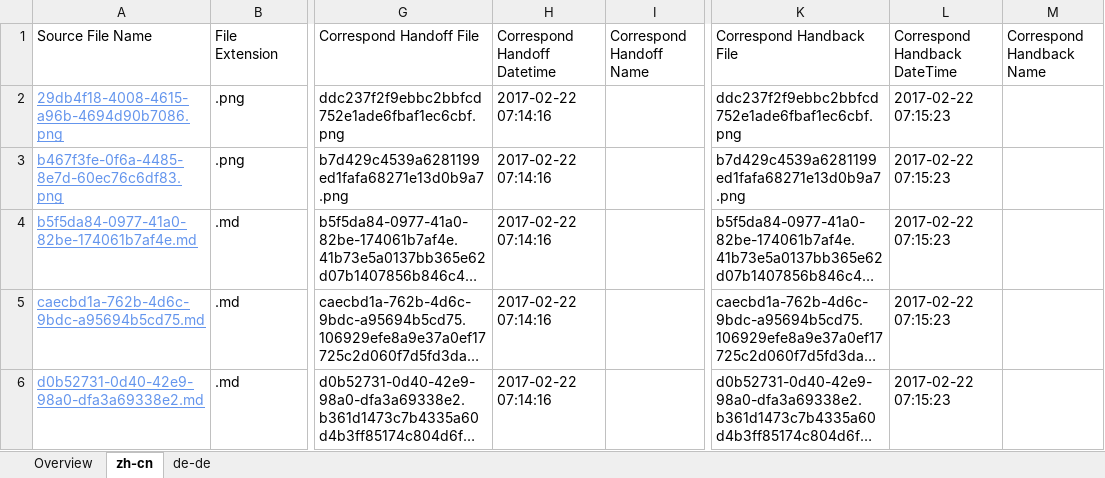
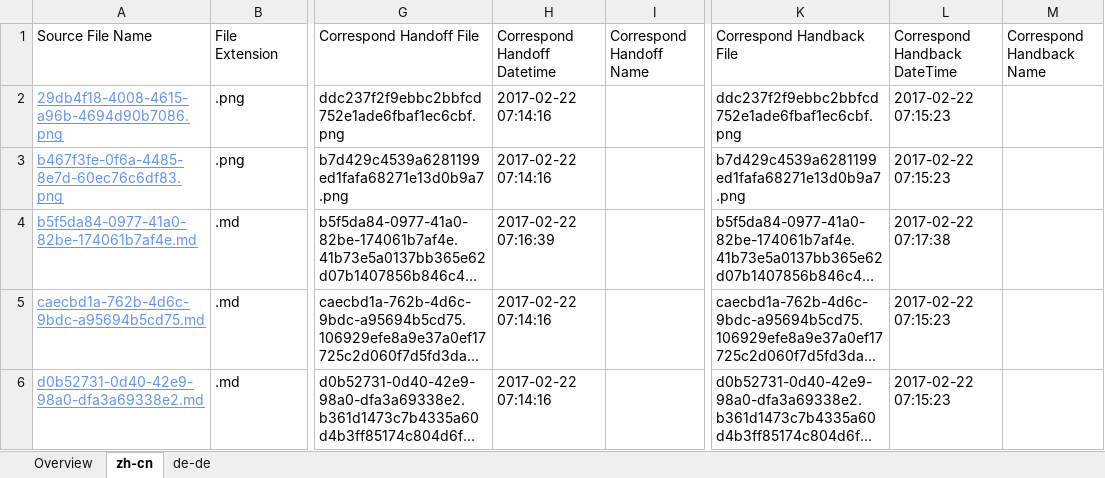
Before and after one commit to OpenLocalizationTestOrg/ol-test4-handback, an Excel workbook: ol-handback/OpenLocalizationTestOrg/ol-test4/xinjiang/handback-status.xlsx, sheet zh-cn, drawn as a sheet; only a part is shown, gaps mark what is left out; long unchanged cells end in …; values as stored, in another font and other column widths than the file's, no borders; table styles not drawn; the diff names each change by its address in the sheet, - before the commit and + after, or states it on an @@ line.

Commit message:
Generate Report for Handback

```diff
--- a/ol-handback/OpenLocalizationTestOrg/ol-test4/xinjiang/handback-status.xlsx (sheet zh-cn)
+++ b/ol-handback/OpenLocalizationTestOrg/ol-test4/xinjiang/handback-status.xlsx (sheet zh-cn)
-H4 (Correspond Handoff Datetime): 2017-02-22 07:14:16
+H4 (Correspond Handoff Datetime): 2017-02-22 07:16:39
-L4 (Correspond Handback DateTime): 2017-02-22 07:15:23
+L4 (Correspond Handback DateTime): 2017-02-22 07:17:38
```
Also changed, not shown: sheet de-de, sheet Overview, ol-handback/OpenLocalizationTestOrg/ol-test4/xinjiang/localization-status.xlsx.
